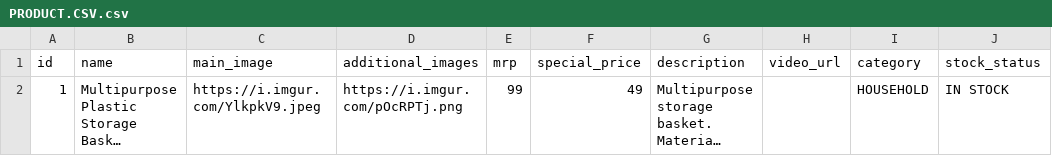
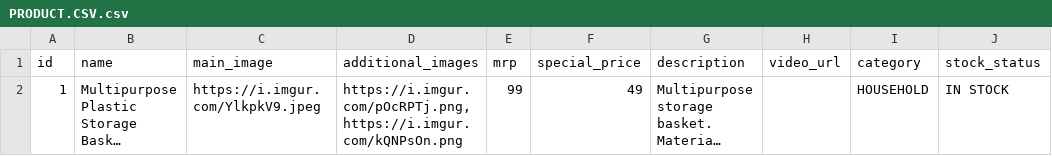
Before and after one commit to smartshop99com-ai/smart-shop99, a CSV file: public/PRODUCT.CSV.csv, drawn as a sheet; long unchanged cells end in …; the diff names each change by its address in the sheet, - before the commit and + after, or states it on an @@ line.

Commit message:
Update PRODUCT.CSV.csv

```diff
--- a/public/PRODUCT.CSV.csv
+++ b/public/PRODUCT.CSV.csv
-D2 (additional_images): https://i.imgur.com/pOcRPTj.png
+D2 (additional_images): https://i.imgur.com/pOcRPTj.png,https://i.imgur.com/kQNPsOn.png
```
